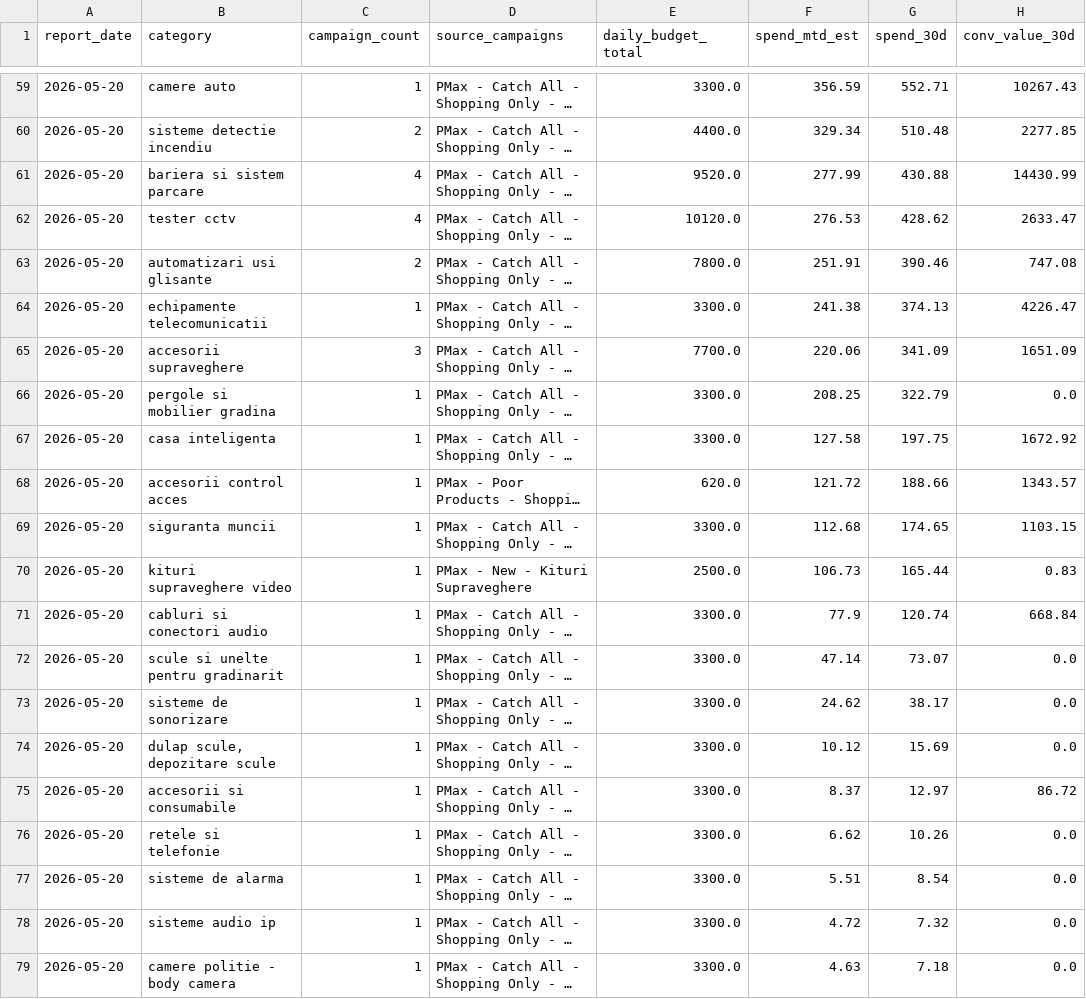
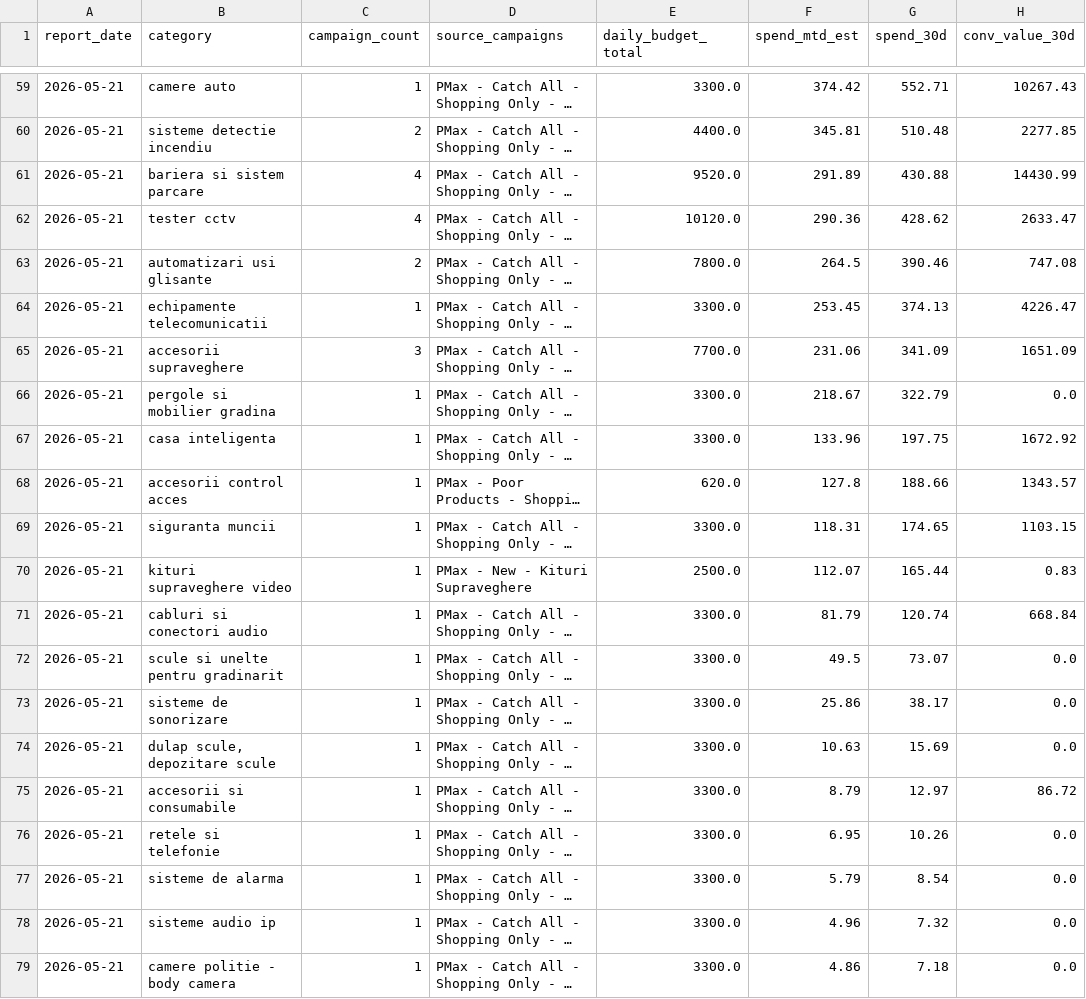
Before and after one commit to attilabirtha/a2t.ro, a CSV file: data/output/category_summary.csv, drawn as a sheet; only a part is shown, gaps mark what is left out; long unchanged cells end in …; the diff covers the shown part only; the diff names each change by its address in the sheet, - before the commit and + after, or states it on an @@ line.

```diff
--- a/data/output/category_summary.csv
+++ b/data/output/category_summary.csv
-A59:A79 (report_date): 2026-05-20
+A59:A79 (report_date): 2026-05-21
-F59 (spend_mtd_est): 356.59
+F59 (spend_mtd_est): 374.42
-F60 (spend_mtd_est): 329.34
+F60 (spend_mtd_est): 345.81
-F61 (spend_mtd_est): 277.99
+F61 (spend_mtd_est): 291.89
-F62 (spend_mtd_est): 276.53
+F62 (spend_mtd_est): 290.36
-F63 (spend_mtd_est): 251.91
+F63 (spend_mtd_est): 264.5
-F64 (spend_mtd_est): 241.38
+F64 (spend_mtd_est): 253.45
-F65 (spend_mtd_est): 220.06
+F65 (spend_mtd_est): 231.06
-F66 (spend_mtd_est): 208.25
+F66 (spend_mtd_est): 218.67
-F67 (spend_mtd_est): 127.58
+F67 (spend_mtd_est): 133.96
-F68 (spend_mtd_est): 121.72
+F68 (spend_mtd_est): 127.8
-F69 (spend_mtd_est): 112.68
+F69 (spend_mtd_est): 118.31
-F70 (spend_mtd_est): 106.73
+F70 (spend_mtd_est): 112.07
-F71 (spend_mtd_est): 77.9
+F71 (spend_mtd_est): 81.79
-F72 (spend_mtd_est): 47.14
+F72 (spend_mtd_est): 49.5
-F73 (spend_mtd_est): 24.62
+F73 (spend_mtd_est): 25.86
-F74 (spend_mtd_est): 10.12
+F74 (spend_mtd_est): 10.63
-F75 (spend_mtd_est): 8.37
+F75 (spend_mtd_est): 8.79
-F76 (spend_mtd_est): 6.62
+F76 (spend_mtd_est): 6.95
-F77 (spend_mtd_est): 5.51
+F77 (spend_mtd_est): 5.79
-F78 (spend_mtd_est): 4.72
+F78 (spend_mtd_est): 4.96
-F79 (spend_mtd_est): 4.63
+F79 (spend_mtd_est): 4.86
```
Also changed, not shown: 148 edited cells elsewhere in this file, data/output/campaign_recommendations.csv, data/output/daily_pacing.csv, 7 other files.
